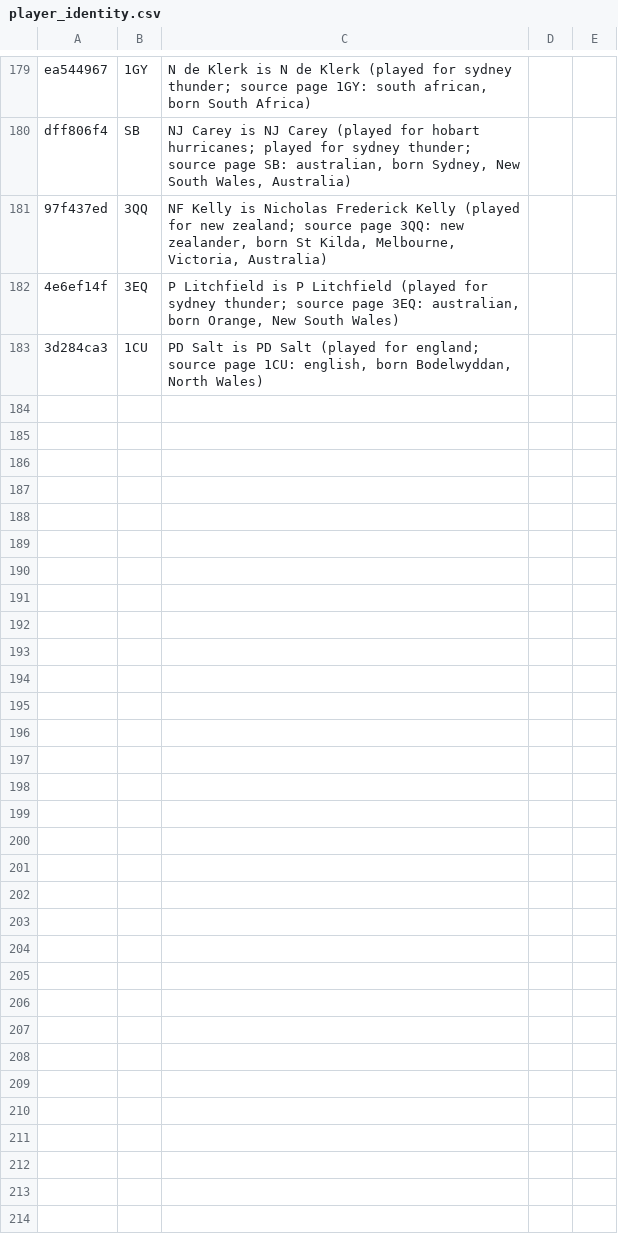
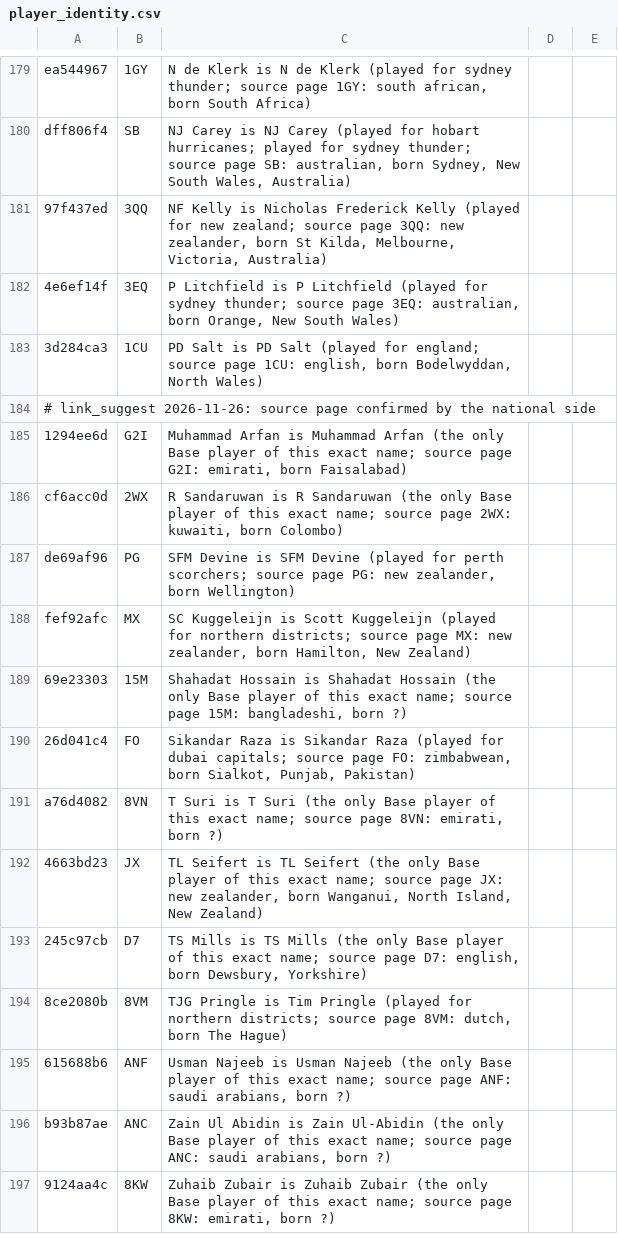
Before and after one commit to dheerajgoel17/cricket-data, a CSV file: data/mappings/player_identity.csv, drawn as a sheet; only a part is shown, gaps mark what is left out.

```diff
--- a/data/mappings/player_identity.csv
+++ b/data/mappings/player_identity.csv
@@ -183 +183,15 @@ dff806f4,SB,"NJ Carey is NJ Carey (played for hobart hurricanes; played for sydn
 3d284ca3,1CU,"PD Salt is PD Salt (played for england; source page 1CU: english, born Bodelwyddan, North Wales)"
+# link_suggest 2026-11-26: source page confirmed by the national side
+1294ee6d,G2I,"Muhammad Arfan is Muhammad Arfan (the only Base player of this exact name; source page G2I: emirati, born Faisalabad)"
+cf6acc0d,2WX,"R Sandaruwan is R Sandaruwan (the only Base player of this exact name; source page 2WX: kuwaiti, born Colombo)"
+de69af96,PG,"SFM Devine is SFM Devine (played for perth scorchers; source page PG: new zealander, born Wellington)"
+fef92afc,MX,"SC Kuggeleijn is Scott Kuggeleijn (played for northern districts; source page MX: new zealander, born Hamilton, New Zealand)"
+69e23303,15M,"Shahadat Hossain is Shahadat Hossain (the only Base player of this exact name; source page 15M: bangladeshi, born ?)"
+26d041c4,FO,"Sikandar Raza is Sikandar Raza (played for dubai capitals; source page FO: zimbabwean, born Sialkot, Punjab, Pakistan)"
+a76d4082,8VN,"T Suri is T Suri (the only Base player of this exact name; source page 8VN: emirati, born ?)"
+4663bd23,JX,"TL Seifert is TL Seifert (the only Base player of this exact name; source page JX: new zealander, born Wanganui, North Island, New Zealand)"
+245c97cb,D7,"TS Mills is TS Mills (the only Base player of this exact name; source page D7: english, born Dewsbury, Yorkshire)"
+8ce2080b,8VM,"TJG Pringle is Tim Pringle (played for northern districts; source page 8VM: dutch, born The Hague)"
+615688b6,ANF,"Usman Najeeb is Usman Najeeb (the only Base player of this exact name; source page ANF: saudi arabians, born ?)"
+b93b87ae,ANC,"Zain Ul Abidin is Zain Ul-Abidin (the only Base player of this exact name; source page ANC: saudi arabians, born ?)"
+9124aa4c,8KW,"Zuhaib Zubair is Zuhaib Zubair (the only Base player of this exact name; source page 8KW: emirati, born ?)"
```
Also changed, not shown: value_bets/mappings/players.csv.
